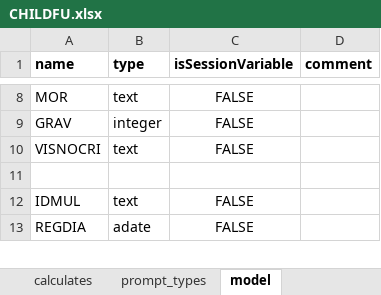
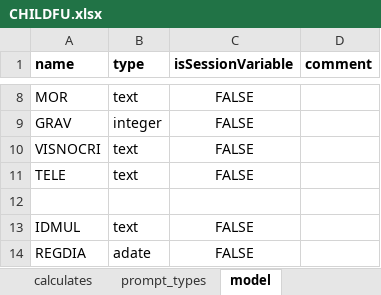
Before and after one commit to BandimHealthProject/Equipa, an Excel workbook: app/config/tables/CHILDREN/Forms/CHILDFU/CHILDFU.xlsx, sheet model, drawn as a sheet; only a part is shown, gaps mark what is left out; values as stored, in another font and other column widths than the file's, no borders; the diff names each change by its address in the sheet, - before the commit and + after, or states it on an @@ line.

```diff
--- a/app/config/tables/CHILDREN/Forms/CHILDFU/CHILDFU.xlsx (sheet model)
+++ b/app/config/tables/CHILDREN/Forms/CHILDFU/CHILDFU.xlsx (sheet model)
+row 11: TELE | text | FALSE
```
Also changed, not shown: sheet survey, sheet calculates, sheet choices, app/config/tables/CHILDREN/Forms/CHILDREN/CHILDREN.xlsx, app/config/tables/PREGNANCIES/Forms/PREGNANCIES/PREGNANCIES.xlsx, 11 other files.
